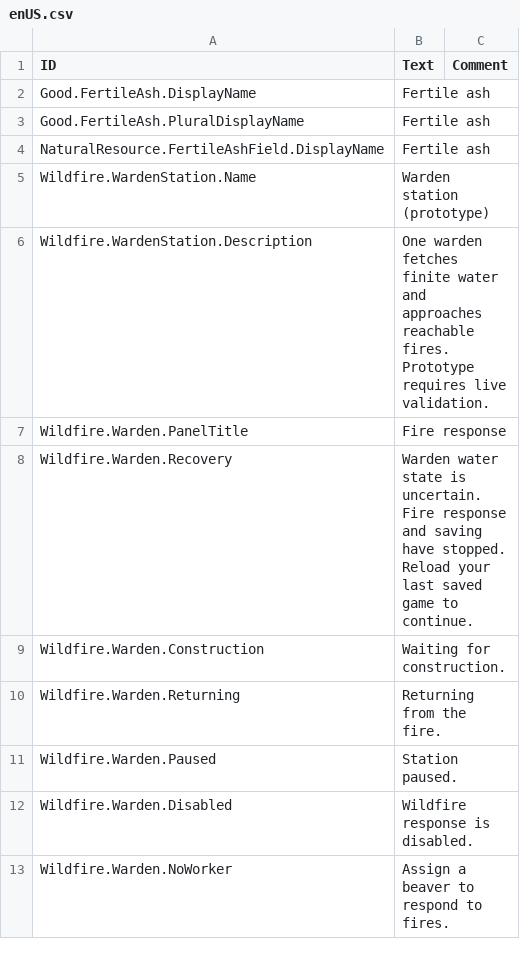
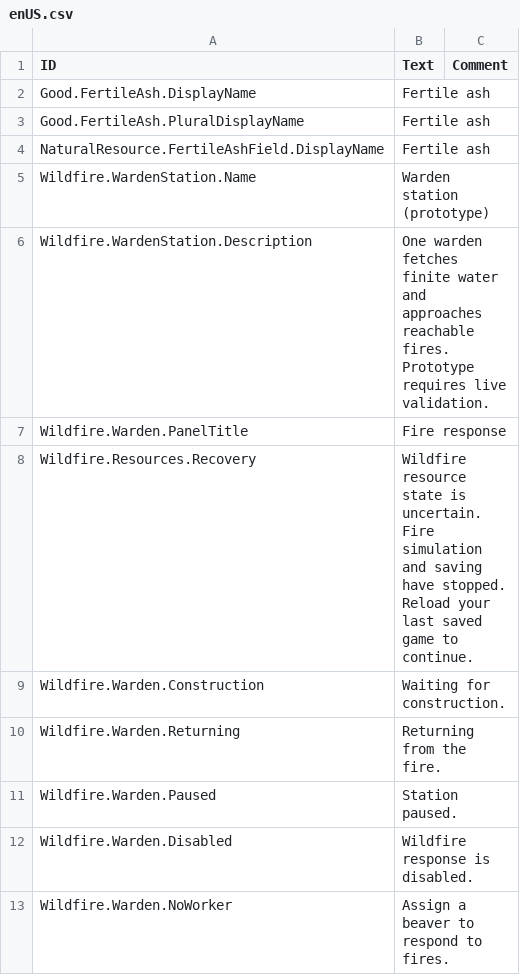
Before and after one commit to Ustice/Timberborn-Wildfire, a CSV file: src/Wildfire.Timberborn/Data/Localizations/enUS.csv, drawn as a sheet; only a part is shown; removed rows and columns are numbered as before the commit, all else as after; the diff names each change by its address in the sheet, - before the commit and + after, or states it on an @@ line.

Commit message:
Share native resource transaction and recovery guard across water and ash

```diff
--- a/src/Wildfire.Timberborn/Data/Localizations/enUS.csv
+++ b/src/Wildfire.Timberborn/Data/Localizations/enUS.csv
-row 8: Wildfire.Warden.Recovery | Warden water state is uncertain. Fire response and saving have stopped. Reload your last saved game to continue.
+row 8: Wildfire.Resources.Recovery | Wildfire resource state is uncertain. Fire simulation and saving have stopped. Reload your last saved game to continue.
```
Also changed, not shown: 14 other files.
